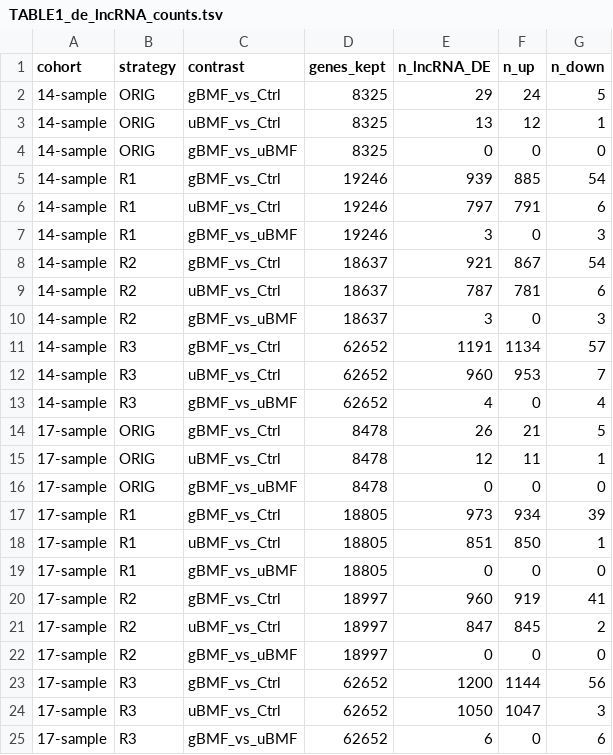
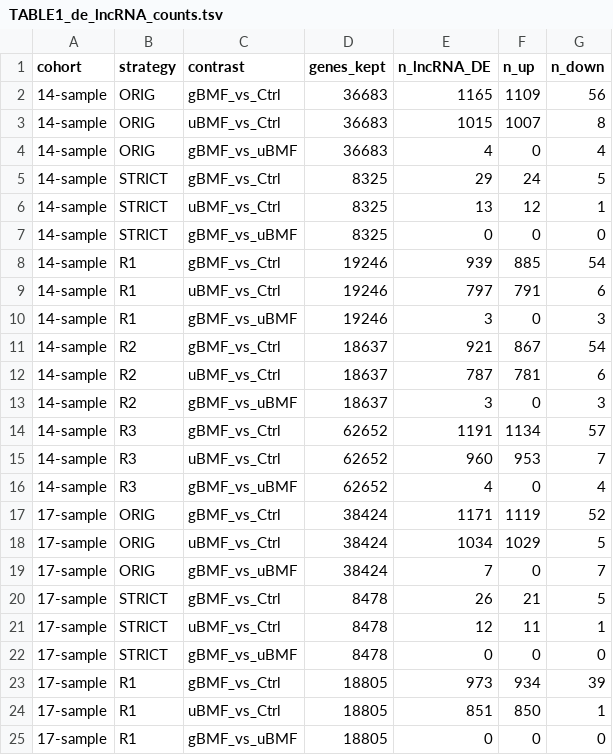
Before and after one commit to tnekfekfekf/ibmfs_rnaseq_pipeline, a TSV file: 04_revision/reviewer1_responses/issue1_lncRNA_filtering/TABLE1_de_lncRNA_counts.tsv, drawn as a sheet; only a part is shown; the shorter side is filled out with more unchanged rows.

```diff
--- a/04_revision/reviewer1_responses/issue1_lncRNA_filtering/TABLE1_de_lncRNA_counts.tsv
+++ b/04_revision/reviewer1_responses/issue1_lncRNA_filtering/TABLE1_de_lncRNA_counts.tsv
@@ -1,5 +1,8 @@
 cohort	strategy	contrast	genes_kept	n_lncRNA_DE	n_up	n_down
-14-sample	ORIG	gBMF_vs_Ctrl	8325	29	24	5
-14-sample	ORIG	uBMF_vs_Ctrl	8325	13	12	1
-14-sample	ORIG	gBMF_vs_uBMF	8325	0	0	0
+14-sample	ORIG	gBMF_vs_Ctrl	36683	1165	1109	56
+14-sample	ORIG	uBMF_vs_Ctrl	36683	1015	1007	8
+14-sample	ORIG	gBMF_vs_uBMF	36683	4	0	4
+14-sample	STRICT	gBMF_vs_Ctrl	8325	29	24	5
+14-sample	STRICT	uBMF_vs_Ctrl	8325	13	12	1
+14-sample	STRICT	gBMF_vs_uBMF	8325	0	0	0
 14-sample	R1	gBMF_vs_Ctrl	19246	939	885	54
@@ -13,5 +16,8 @@ cohort	strategy	contrast	genes_kept	n_lncRNA_DE	n_up	n_down
 14-sample	R3	gBMF_vs_uBMF	62652	4	0	4
-17-sample	ORIG	gBMF_vs_Ctrl	8478	26	21	5
-17-sample	ORIG	uBMF_vs_Ctrl	8478	12	11	1
-17-sample	ORIG	gBMF_vs_uBMF	8478	0	0	0
+17-sample	ORIG	gBMF_vs_Ctrl	38424	1171	1119	52
+17-sample	ORIG	uBMF_vs_Ctrl	38424	1034	1029	5
+17-sample	ORIG	gBMF_vs_uBMF	38424	7	0	7
+17-sample	STRICT	gBMF_vs_Ctrl	8478	26	21	5
+17-sample	STRICT	uBMF_vs_Ctrl	8478	12	11	1
+17-sample	STRICT	gBMF_vs_uBMF	8478	0	0	0
 17-sample	R1	gBMF_vs_Ctrl	18805	973	934	39
```
Also changed, not shown: 04_revision/reviewer1_responses/issue1_lncRNA_filtering/TABLE3_manuscript_11lncRNA_wide.tsv, 04_revision/reviewer1_responses/issue1_lncRNA_filtering/filter_summary_14sample.tsv, 14 other files.
